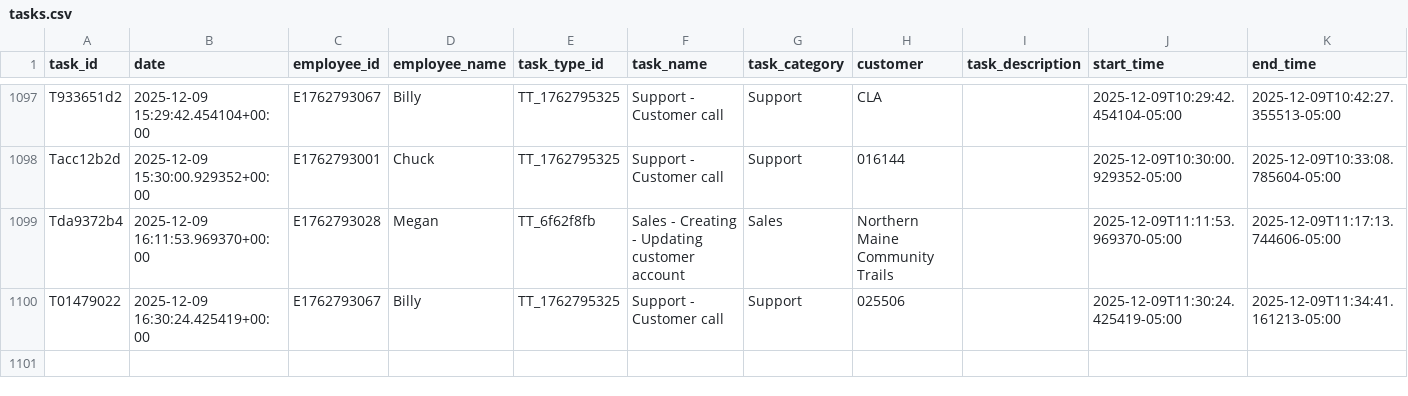
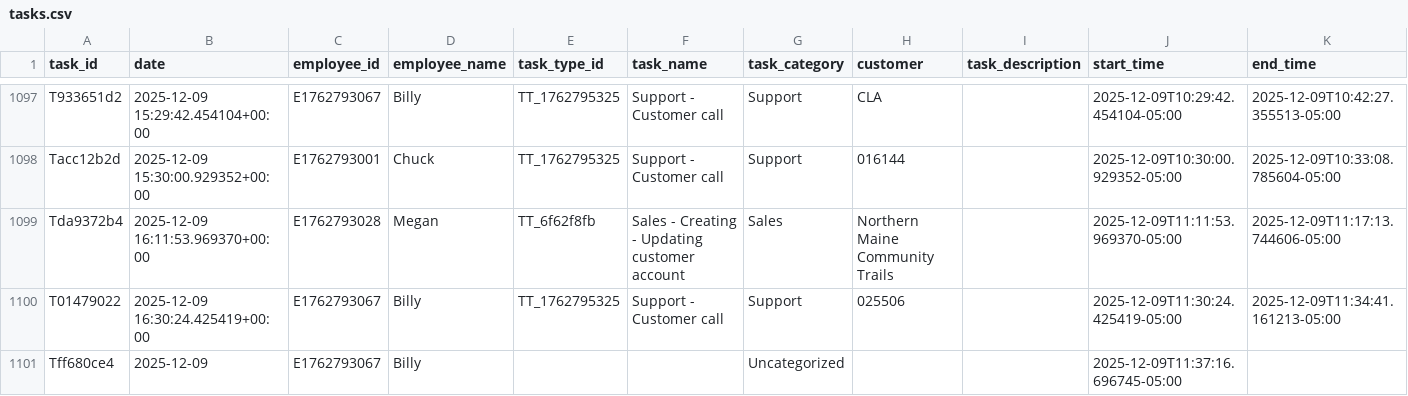
Before and after one commit to pwngithub/Employeetime, a CSV file: Data/tasks.csv, drawn as a sheet; only a part is shown, gaps mark what is left out; rows hold the shown columns only; the diff names each change by its address in the sheet, - before the commit and + after, or states it on an @@ line.

Commit message:
Add Tff680ce4

```diff
--- a/Data/tasks.csv
+++ b/Data/tasks.csv
+row 1101: Tff680ce4 | 2025-12-09 | E1762793067 | Billy |  |  | Uncategorized |  |  | 2025-12-09T11:37:16.696745-05:00
```
